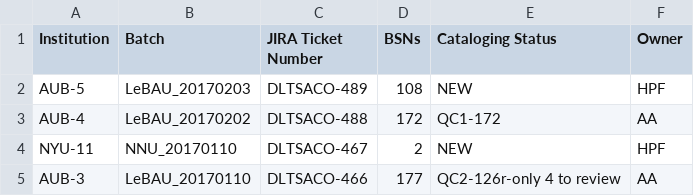
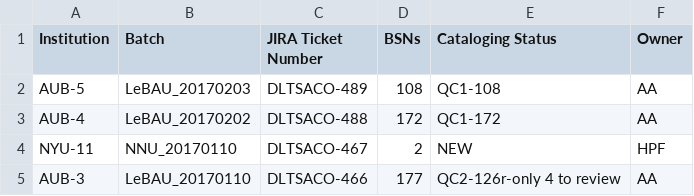
Before and after one commit to NYULibraries/aco-karms, a CSV file: work/batch-jira-tkts.csv, drawn as a sheet; only a part is shown.

Commit message:
Update batch-jira-tkts.csv

```diff
--- a/work/batch-jira-tkts.csv
+++ b/work/batch-jira-tkts.csv
@@ -1,3 +1,3 @@
 Institution,Batch,JIRA Ticket Number,BSNs,Cataloging Status,Owner
-AUB-5,LeBAU_20170203,DLTSACO-489,108,NEW,HPF
+AUB-5,LeBAU_20170203,DLTSACO-489,108,QC1-108,AA
 AUB-4,LeBAU_20170202,DLTSACO-488,172,QC1-172,AA
```
